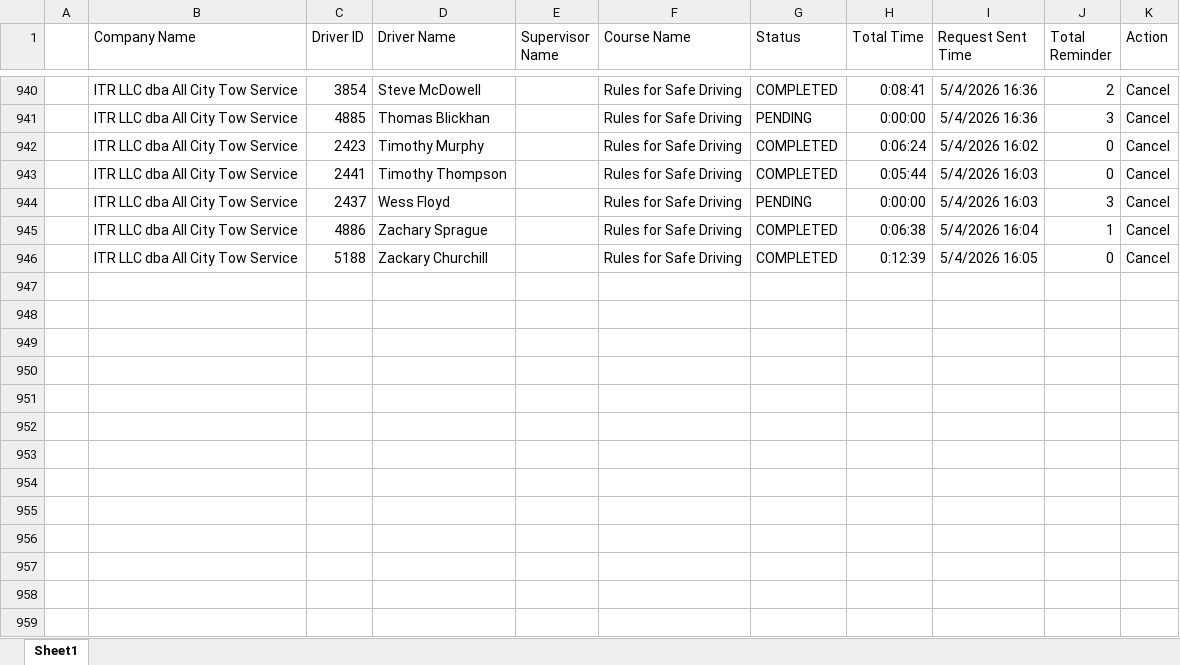
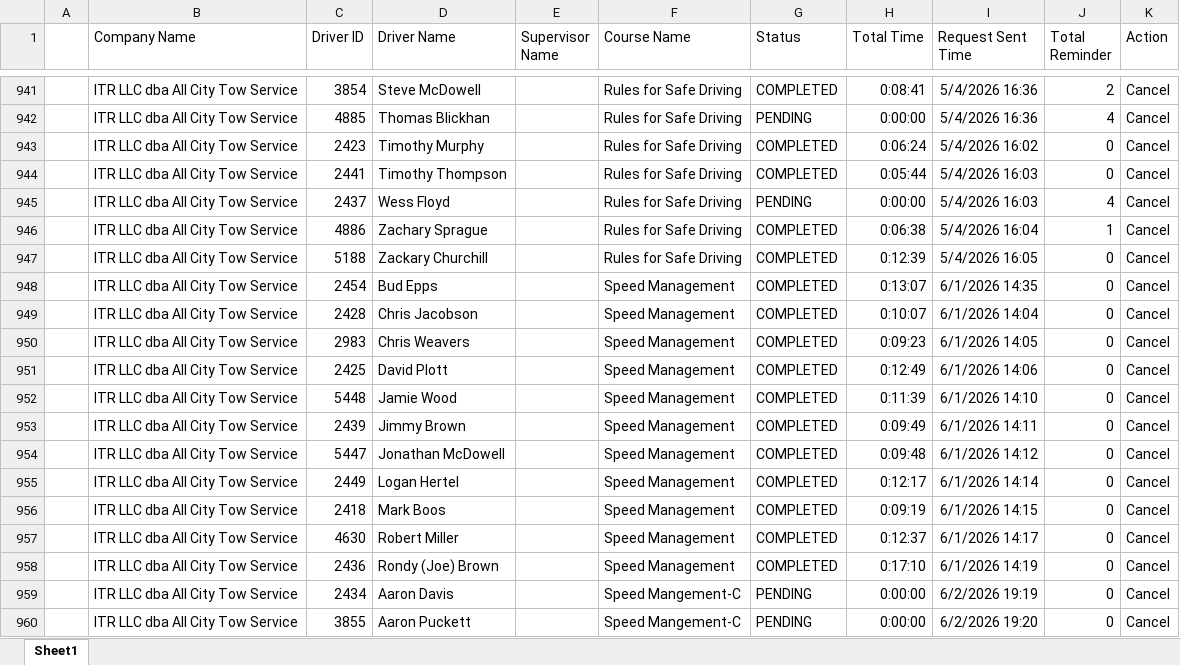
Before and after one commit to jmullins-DEN/All-City-Tow, an Excel workbook: training.xlsx, sheet Sheet1, drawn as a sheet; only a part is shown, gaps mark what is left out; values as stored, in another font and other column widths than the file's, no borders; addresses are those after the commit; the diff covers the shown part only; the diff names each change by its address in the sheet, - before the commit and + after, or states it on an @@ line.

```diff
--- a/training.xlsx (sheet Sheet1)
+++ b/training.xlsx (sheet Sheet1)
-J942 (Total Reminder): 3
+J942 (Total Reminder): 4
-J945 (Total Reminder): 3
+J945 (Total Reminder): 4
+row 948:  | ITR LLC dba All City Tow Service | 2454 | Bud Epps |  | Speed Management | COMPLETED | 0:13:07 | 6/1/2026 14:35 | 0 | Cancel
+row 949:  | ITR LLC dba All City Tow Service | 2428 | Chris Jacobson |  | Speed Management | COMPLETED | 0:10:07 | 6/1/2026 14:04 | 0 | Cancel
+row 950:  | ITR LLC dba All City Tow Service | 2983 | Chris Weavers |  | Speed Management | COMPLETED | 0:09:23 | 6/1/2026 14:05 | 0 | Cancel
+row 951:  | ITR LLC dba All City Tow Service | 2425 | David Plott |  | Speed Management | COMPLETED | 0:12:49 | 6/1/2026 14:06 | 0 | Cancel
+row 952:  | ITR LLC dba All City Tow Service | 5448 | Jamie Wood |  | Speed Management | COMPLETED | 0:11:39 | 6/1/2026 14:10 | 0 | Cancel
+row 953:  | ITR LLC dba All City Tow Service | 2439 | Jimmy Brown |  | Speed Management | COMPLETED | 0:09:49 | 6/1/2026 14:11 | 0 | Cancel
+row 954:  | ITR LLC dba All City Tow Service | 5447 | Jonathan McDowell |  | Speed Management | COMPLETED | 0:09:48 | 6/1/2026 14:12 | 0 | Cancel
+row 955:  | ITR LLC dba All City Tow Service | 2449 | Logan Hertel |  | Speed Management | COMPLETED | 0:12:17 | 6/1/2026 14:14 | 0 | Cancel
+row 956:  | ITR LLC dba All City Tow Service | 2418 | Mark Boos |  | Speed Management | COMPLETED | 0:09:19 | 6/1/2026 14:15 | 0 | Cancel
+row 957:  | ITR LLC dba All City Tow Service | 4630 | Robert Miller |  | Speed Management | COMPLETED | 0:12:37 | 6/1/2026 14:17 | 0 | Cancel
+row 958:  | ITR LLC dba All City Tow Service | 2436 | Rondy (Joe) Brown |  | Speed Management | COMPLETED | 0:17:10 | 6/1/2026 14:19 | 0 | Cancel
+row 959:  | ITR LLC dba All City Tow Service | 2434 | Aaron Davis |  | Speed Mangement-C | PENDING | 0:00:00 | 6/2/2026 19:19 | 0 | Cancel
+row 960:  | ITR LLC dba All City Tow Service | 3855 | Aaron Puckett |  | Speed Mangement-C | PENDING | 0:00:00 | 6/2/2026 19:20 | 0 | Cancel
```
Also changed, not shown: 26 added rows, 1 moved row and 30 edited cells elsewhere in this sheet, camera_events.xlsx.
